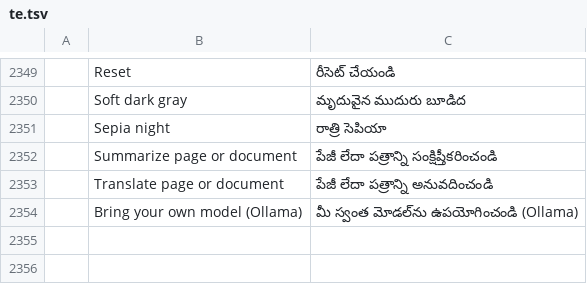
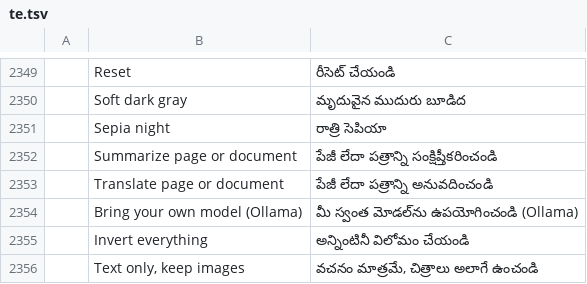
Before and after one commit to pedrocaluiz/pdfcraft-oficial, a TSV file: crates/ui-egui/src/i18n/te.tsv, drawn as a sheet; only a part is shown, gaps mark what is left out; the diff names each change by its address in the sheet, - before the commit and + after, or states it on an @@ line.

```diff
--- a/crates/ui-egui/src/i18n/te.tsv
+++ b/crates/ui-egui/src/i18n/te.tsv
+row 2355:  | Invert everything | అన్నింటినీ విలోమం చేయండి
+row 2356:  | Text only, keep images | వచనం మాత్రమే, చిత్రాలు అలాగే ఉంచండి
```
Also changed, not shown: crates/ui-egui/src/i18n/bg.tsv, crates/ui-egui/src/i18n/el.tsv, 26 other files.
